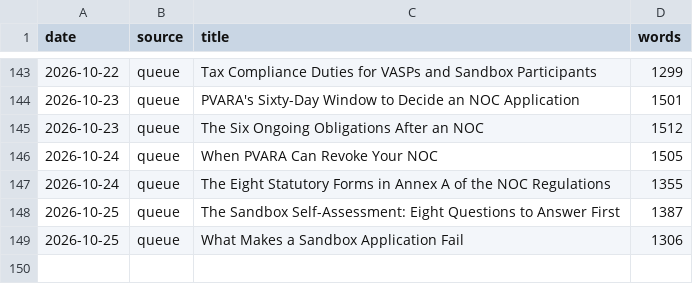
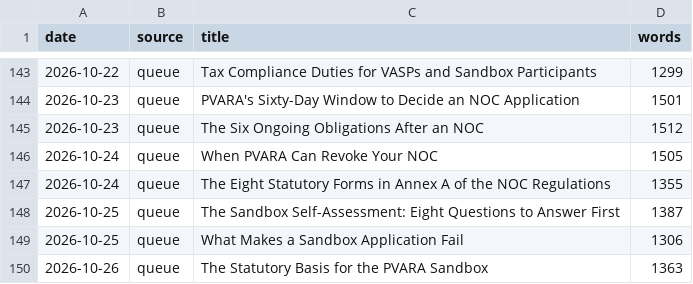
Before and after one commit to coinconnect-pk/coinconnect-pk.github.io, a CSV file: _data/published-log.csv, drawn as a sheet; only a part is shown, gaps mark what is left out; the diff names each change by its address in the sheet, - before the commit and + after, or states it on an @@ line.

```diff
--- a/_data/published-log.csv
+++ b/_data/published-log.csv
+row 150: 2026-10-26 | queue | The Statutory Basis for the PVARA Sandbox | 1363
```
Also changed, not shown: 2 other files.
